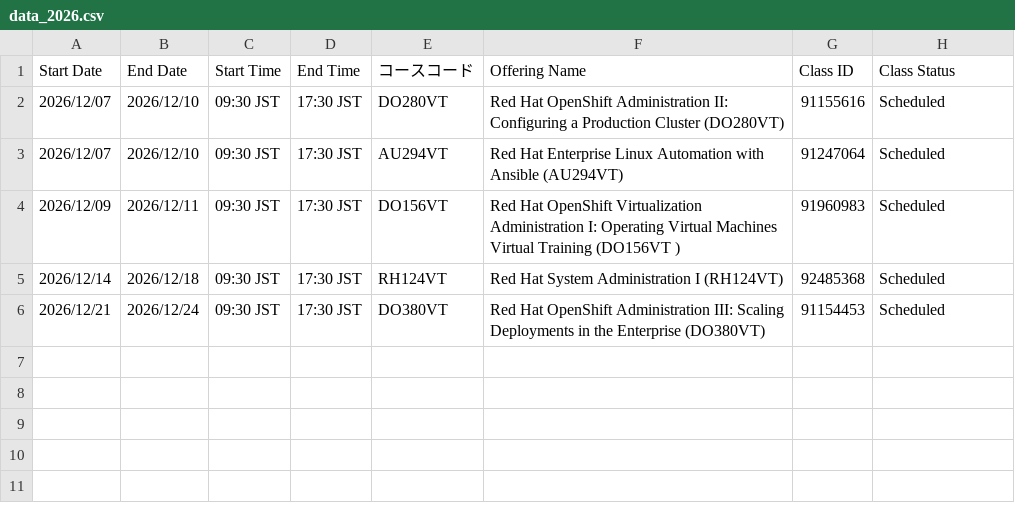
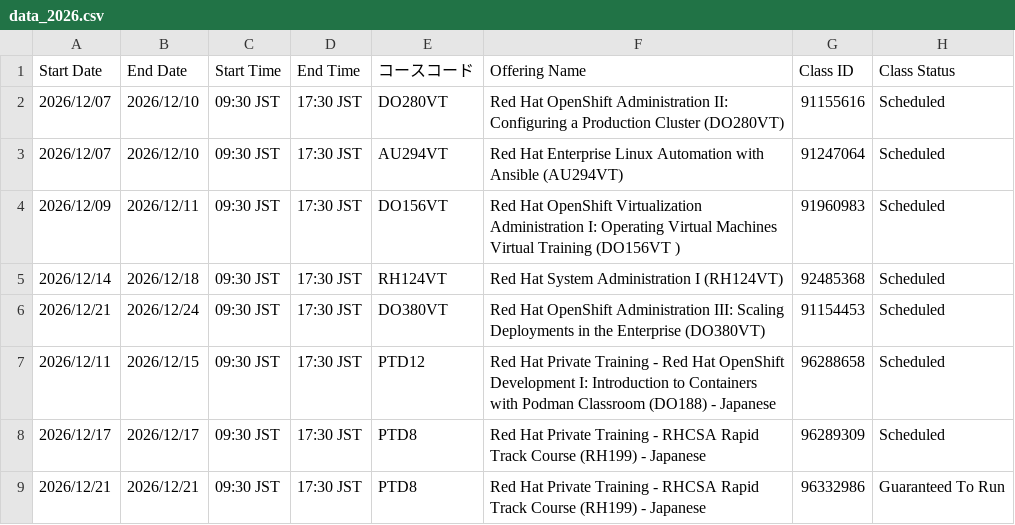
Before and after one commit to Lab8010/redhat-training-schedule, a CSV file: docs/data_2026.csv, drawn as a sheet; the diff names each change by its address in the sheet, - before the commit and + after, or states it on an @@ line.

Commit message:
chore(schedule): update data.csv from ClassOutlook export (2026-11-27 10:55)

```diff
--- a/docs/data_2026.csv
+++ b/docs/data_2026.csv
+row 7: 2026/12/11 | 2026/12/15 | 09:30 JST | 17:30 JST | PTD12 | Red Hat Private Training - Red Hat OpenShift Development I: Introduction to Containers with Podman Classroom (DO188) - Japanese | 96288658 | Scheduled
+row 8: 2026/12/17 | 2026/12/17 | 09:30 JST | 17:30 JST | PTD8 | Red Hat Private Training - RHCSA Rapid Track Course (RH199) - Japanese | 96289309 | Scheduled
+row 9: 2026/12/21 | 2026/12/21 | 09:30 JST | 17:30 JST | PTD8 | Red Hat Private Training - RHCSA Rapid Track Course (RH199) - Japanese | 96332986 | Guaranteed To Run
```
